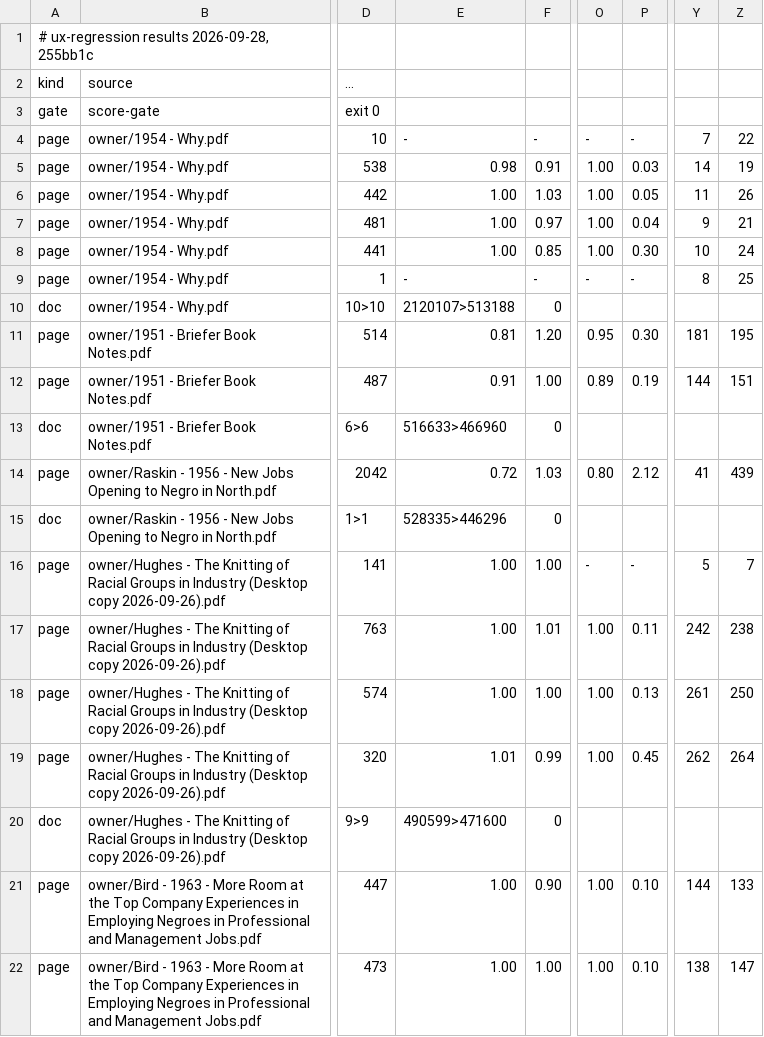
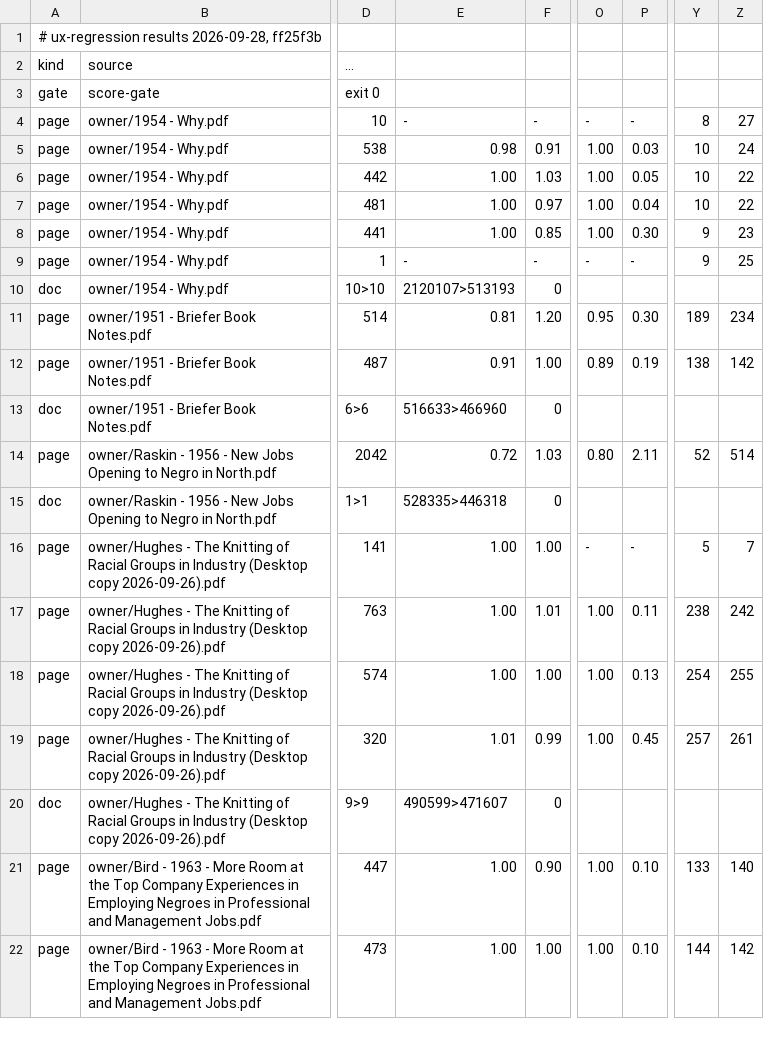
Before and after one commit to charlesapetersen/vision-ocr, a TSV file: ops/ux-regression/baseline.tsv, drawn as a sheet; only a part is shown, gaps mark what is left out; the diff covers the shown part only; the diff names each change by its address in the sheet, - before the commit and + after, or states it on an @@ line.

```diff
--- a/ops/ux-regression/baseline.tsv
+++ b/ops/ux-regression/baseline.tsv
-A1: # ux-regression results 2026-09-28, 255bb1c
+A1: # ux-regression results 2026-09-28, ff25f3b
-Y4: 7
+Y4: 8
-Z4: 22
+Z4: 27
-Y5: 14
+Y5: 10
-Z5: 19
+Z5: 24
-Y6: 11
+Y6: 10
-Z6: 26
+Z6: 22
-Y7: 9
+Y7: 10
-Z7: 21
+Z7: 22
-Y8: 10
+Y8: 9
-Z8: 24
+Z8: 23
-Y9: 8
+Y9: 9
-E10: 2120107>513188
+E10: 2120107>513193
-Y11: 181
+Y11: 189
-Z11: 195
+Z11: 234
-Y12: 144
+Y12: 138
-Z12: 151
+Z12: 142
-P14: 2.12
+P14: 2.11
-Y14: 41
+Y14: 52
-Z14: 439
+Z14: 514
-E15: 528335>446296
+E15: 528335>446318
-Y17: 242
+Y17: 238
-Z17: 238
+Z17: 242
-Y18: 261
+Y18: 254
-Z18: 250
+Z18: 255
-Y19: 262
+Y19: 257
-Z19: 264
+Z19: 261
-E20: 490599>471600
+E20: 490599>471607
-Y21: 144
+Y21: 133
-Z21: 133
+Z21: 140
-Y22: 138
+Y22: 144
-Z22: 147
+Z22: 142
```
Also changed, not shown: 91 edited cells elsewhere in this file, 5 other files.
